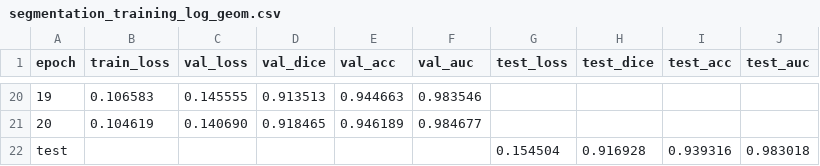
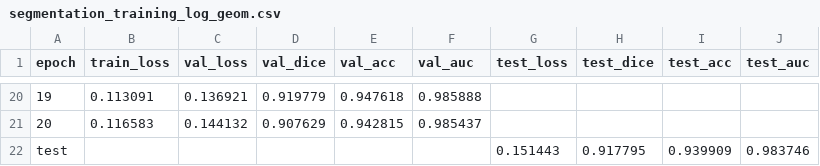
Before and after one commit to tanglehunter00/UNSW-COMP-9517, a CSV file: EWS/finetune/segmentation_training_log_geom.csv, drawn as a sheet; only a part is shown, gaps mark what is left out; the diff covers the shown part only.

Commit message:
Update segmentation training logs and finetune notebook for improved clarity and performance
- Revised `segmentation_training_log_geom.csv` with updated training metrics for epochs 1-20.
- Enhanced `start_finetune.ipynb` with detailed markdown explanations for configuration and training processes.
- Updated execution counts and added output messages for better tracking of training progress and dataset information.
- Improved clarity in the notebook regarding the use of pretrained models and dataset paths.

```diff
--- a/EWS/finetune/segmentation_training_log_geom.csv
+++ b/EWS/finetune/segmentation_training_log_geom.csv
@@ -20,3 +20,3 @@ epoch,train_loss,val_loss,val_dice,val_acc,val_auc,test_loss,test_dice,test_acc,
-19,0.106583,0.145555,0.913513,0.944663,0.983546,,,,
-20,0.104619,0.140690,0.918465,0.946189,0.984677,,,,
-test,,,,,,0.154504,0.916928,0.939316,0.983018
+19,0.113091,0.136921,0.919779,0.947618,0.985888,,,,
+20,0.116583,0.144132,0.907629,0.942815,0.985437,,,,
+test,,,,,,0.151443,0.917795,0.939909,0.983746
```
Also changed, not shown: 90 edited cells elsewhere in this file, 1 other file.
